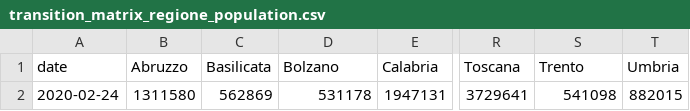
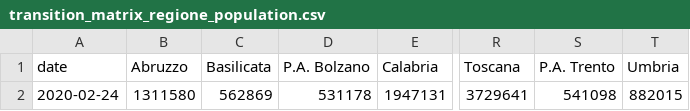
Before and after one commit to AnthonyEbert/ItalyCovid19, a CSV file: protezione-civile-download/transition_matrix_regione_population.csv, drawn as a sheet; only a part is shown, gaps mark what is left out; the diff names each change by its address in the sheet, - before the commit and + after, or states it on an @@ line.

Commit message:
Fix population transition matrix.

```diff
--- a/protezione-civile-download/transition_matrix_regione_population.csv
+++ b/protezione-civile-download/transition_matrix_regione_population.csv
-D1: Bolzano
+D1: P.A. Bolzano
-S1: Trento
+S1: P.A. Trento
```
